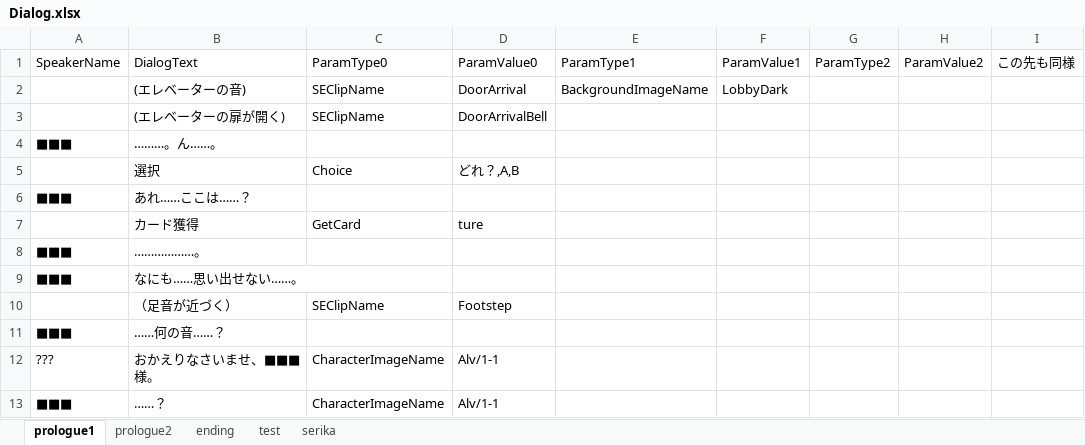
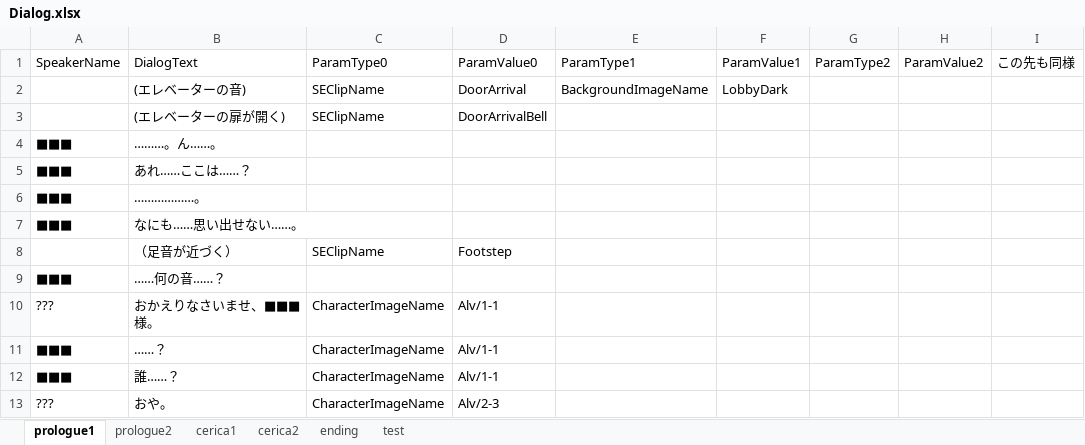
Before and after one commit to void2610-org/void-red, an Excel workbook: StreamingAssets/Dialog.xlsx, sheet prologue1, drawn as a sheet; only a part is shown; the shorter side is filled out with more unchanged rows; values as stored, in another font and other column widths than the file's, no borders; charts and pictures not drawn; the diff names each change by its address in the sheet, - before the commit and + after, or states it on an @@ line.

```diff
--- a/StreamingAssets/Dialog.xlsx (sheet prologue1)
+++ b/StreamingAssets/Dialog.xlsx (sheet prologue1)
-sheet tab: serika
+sheet tab: cerica1
+sheet tab: cerica2
-row 5:  | 選択 | Choice | どれ？,A,B
-row 7:  | カード獲得 | GetCard | ture
```
Also changed, not shown: sheet prologue2, charts or pictures, 4 other files.
